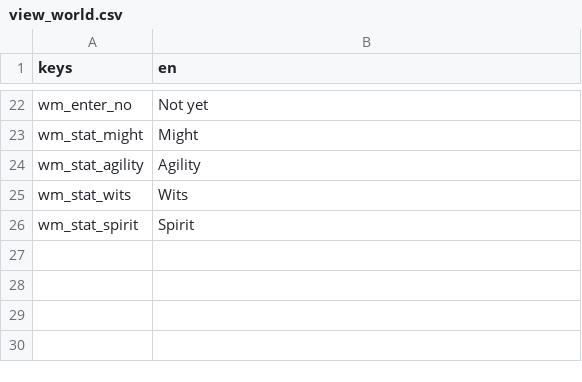
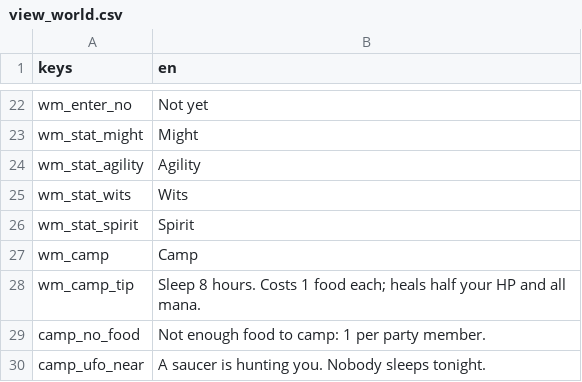
Before and after one commit to MinuneIonel/Dacian-Scrolls, a CSV file: data/strings/view_world.csv, drawn as a sheet; only a part is shown, gaps mark what is left out.

```diff
--- a/data/strings/view_world.csv
+++ b/data/strings/view_world.csv
@@ -26 +26,5 @@ wm_stat_wits,Wits
 wm_stat_spirit,Spirit
+wm_camp,Camp
+wm_camp_tip,"Sleep 8 hours. Costs 1 food each; heals half your HP and all mana."
+camp_no_food,Not enough food to camp: 1 per party member.
+camp_ufo_near,A saucer is hunting you. Nobody sleeps tonight.
```
Also changed, not shown: data/strings/writing.csv, 12 other files.
